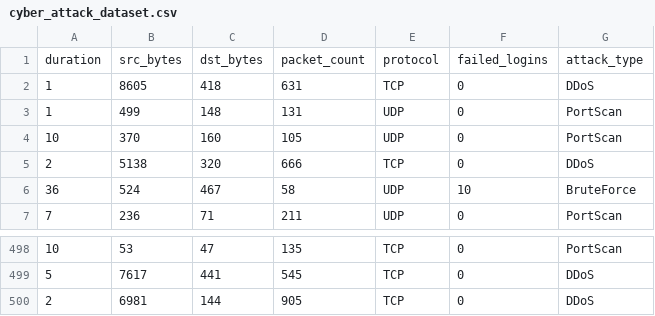
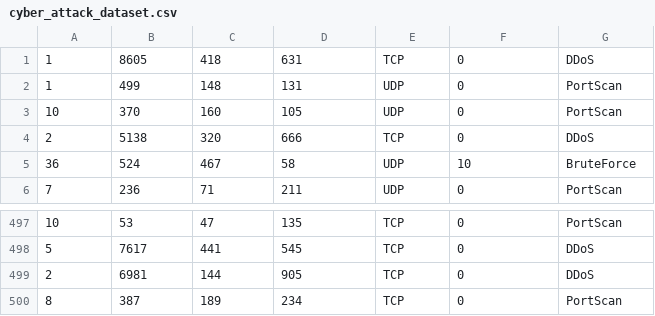
Before and after one commit to allan-dlc/c951-dataset, a CSV file: cyber_attack_dataset.csv, drawn as a sheet; only a part is shown, gaps mark what is left out; removed rows and columns are numbered as before the commit, all else as after; the diff names each change by its address in the sheet, - before the commit and + after, or states it on an @@ line.

Commit message:
Add files via upload

```diff
--- a/cyber_attack_dataset.csv
+++ b/cyber_attack_dataset.csv
-row 1: duration | src_bytes | dst_bytes | packet_count | protocol | failed_logins | attack_type
+row 500: 8 | 387 | 189 | 234 | TCP | 0 | PortScan
```
